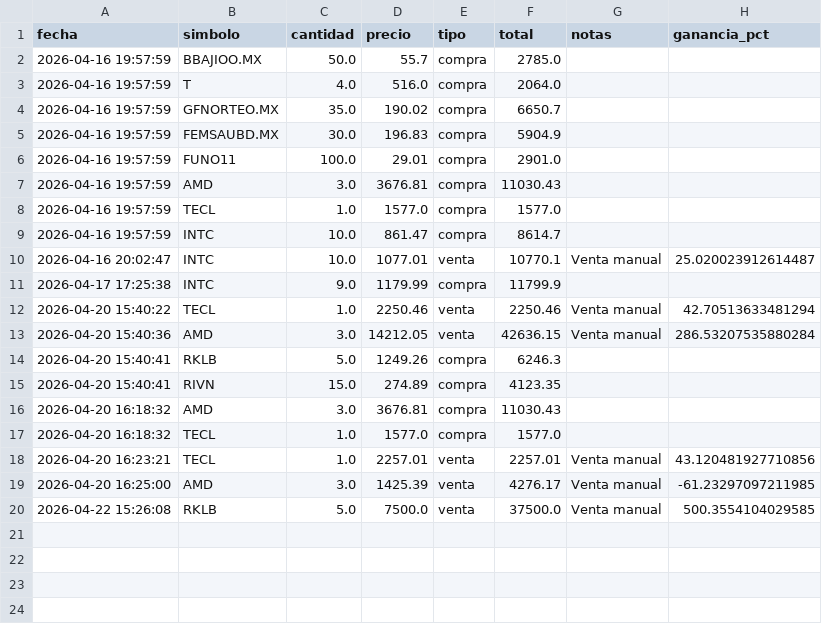
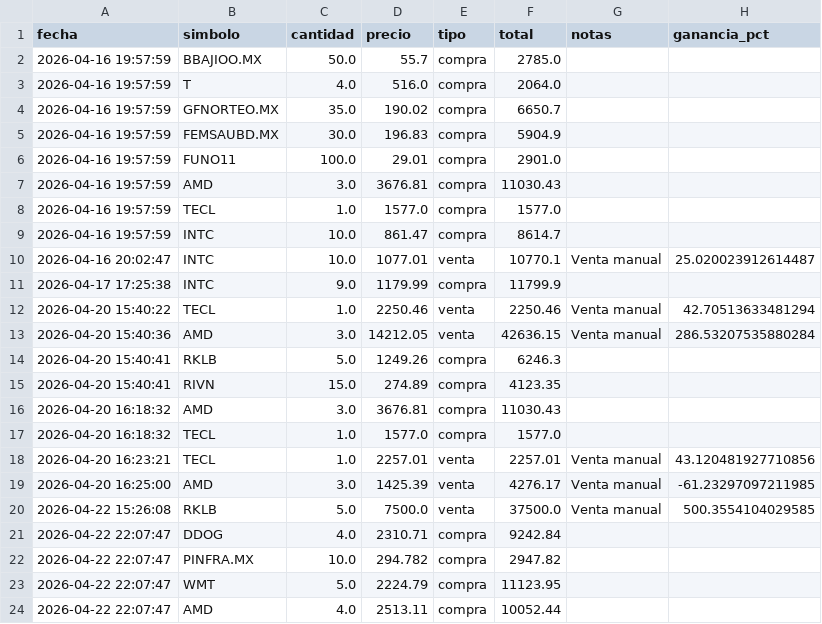
Before and after one commit to alopezuci-arch/trading-app-3.1, a CSV file: data/transacciones.csv, drawn as a sheet; the diff names each change by its address in the sheet, - before the commit and + after, or states it on an @@ line.

Commit message:
[trading-app] sincronizar transacciones

```diff
--- a/data/transacciones.csv
+++ b/data/transacciones.csv
+row 21: 2026-04-22 22:07:47 | DDOG | 4.0 | 2310.71 | compra | 9242.84
+row 22: 2026-04-22 22:07:47 | PINFRA.MX | 10.0 | 294.782 | compra | 2947.82
+row 23: 2026-04-22 22:07:47 | WMT | 5.0 | 2224.79 | compra | 11123.95
+row 24: 2026-04-22 22:07:47 | AMD | 4.0 | 2513.11 | compra | 10052.44
```
